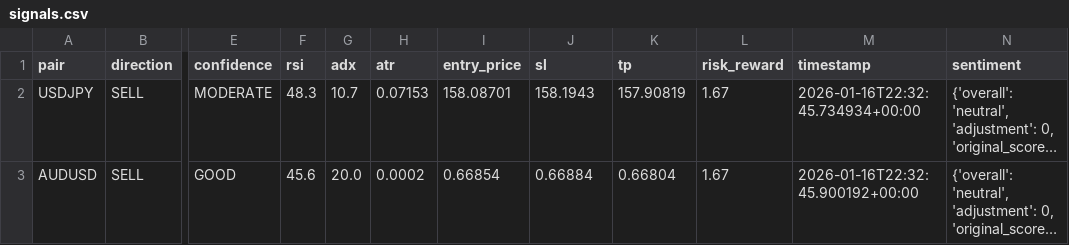
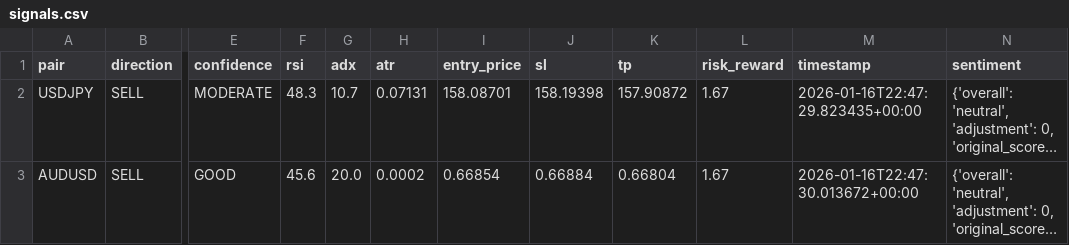
Before and after one commit to rahim-dotAI/forex-ai-models, a CSV file: signals.csv, drawn as a sheet; only a part is shown, gaps mark what is left out; long unchanged cells end in …; the diff names each change by its address in the sheet, - before the commit and + after, or states it on an @@ line.

```diff
--- a/signals.csv
+++ b/signals.csv
-H2 (atr): 0.07153
+H2 (atr): 0.07131
-J2 (sl): 158.1943
+J2 (sl): 158.19398
-K2 (tp): 157.90819
+K2 (tp): 157.90872
-M2 (timestamp): 2026-01-16T22:32:45.734934+00:00
+M2 (timestamp): 2026-01-16T22:47:29.823435+00:00
-M3 (timestamp): 2026-01-16T22:32:45.900192+00:00
+M3 (timestamp): 2026-01-16T22:47:30.013672+00:00
```
Also changed, not shown: 4 other files.
